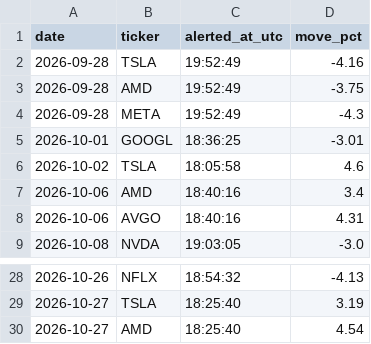
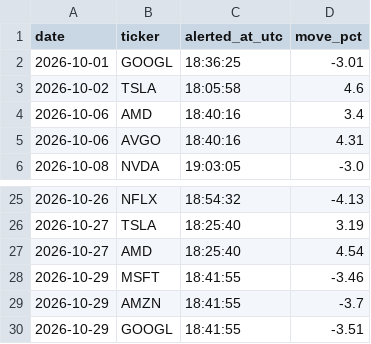
Before and after one commit to StockMagicBall/stock-screener, a CSV file: intraday_alerts_today.csv, drawn as a sheet; only a part is shown, gaps mark what is left out.

```diff
--- a/intraday_alerts_today.csv
+++ b/intraday_alerts_today.csv
@@ -1,5 +1,2 @@
 date,ticker,alerted_at_utc,move_pct
-2026-09-28,TSLA,19:52:49,-4.16
-2026-09-28,AMD,19:52:49,-3.75
-2026-09-28,META,19:52:49,-4.3
 2026-10-01,GOOGL,18:36:25,-3.01
@@ -30 +27,4 @@ date,ticker,alerted_at_utc,move_pct
 2026-10-27,AMD,18:25:40,4.54
+2026-10-29,MSFT,18:41:55,-3.46
+2026-10-29,AMZN,18:41:55,-3.7
+2026-10-29,GOOGL,18:41:55,-3.51
```
